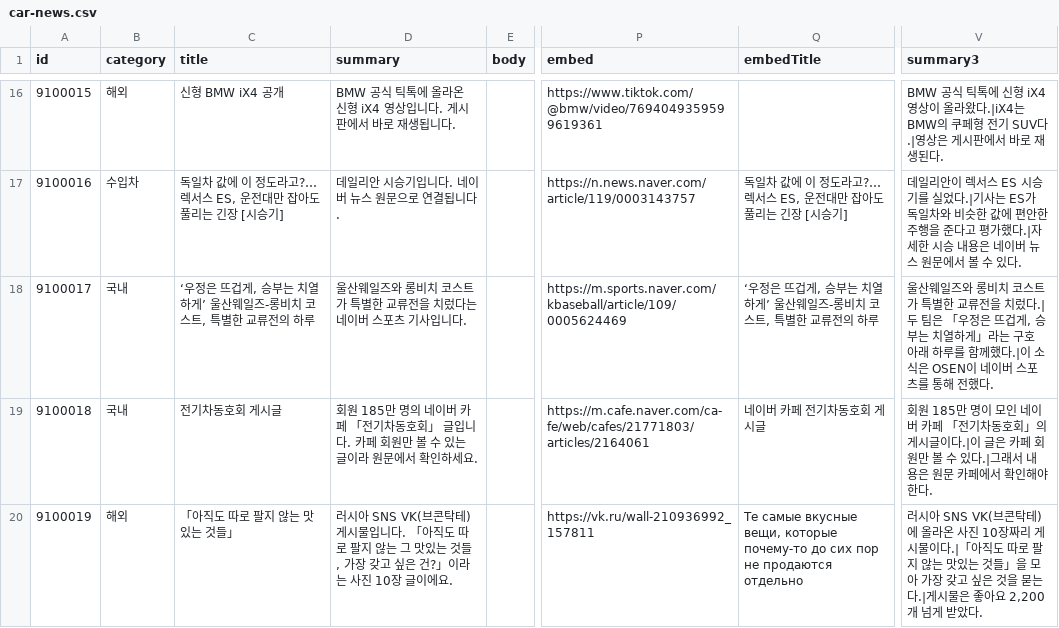
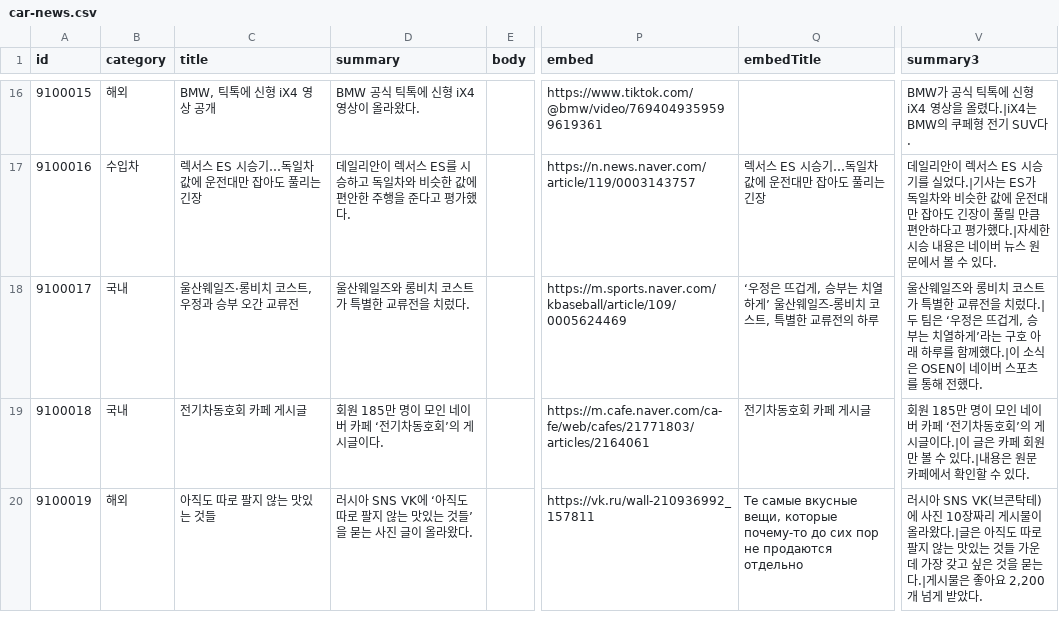
Before and after one commit to bobaekimboae/bobaedream, a CSV file: data/boards/car-news.csv, drawn as a sheet; only a part is shown, gaps mark what is left out; the diff covers the shown part only; the diff names each change by its address in the sheet, - before the commit and + after, or states it on an @@ line.

```diff
--- a/data/boards/car-news.csv
+++ b/data/boards/car-news.csv
-C16 (title): 신형 BMW iX4 공개
+C16 (title): BMW, 틱톡에 신형 iX4 영상 공개
-D16 (summary): BMW 공식 틱톡에 올라온 신형 iX4 영상입니다. 게시판에서 바로 재생됩니다.
+D16 (summary): BMW 공식 틱톡에 신형 iX4 영상이 올라왔다.
-V16 (summary3): BMW 공식 틱톡에 신형 iX4 영상이 올라왔다.|iX4는 BMW의 쿠페형 전기 SUV다.|영상은 게시판에서 바로 재생된다.
+V16 (summary3): BMW가 공식 틱톡에 신형 iX4 영상을 올렸다.|iX4는 BMW의 쿠페형 전기 SUV다.
-C17 (title): 독일차 값에 이 정도라고?…렉서스 ES, 운전대만 잡아도 풀리는 긴장 [시승기]
+C17 (title): 렉서스 ES 시승기…독일차 값에 운전대만 잡아도 풀리는 긴장
-D17 (summary): 데일리안 시승기입니다. 네이버 뉴스 원문으로 연결됩니다.
+D17 (summary): 데일리안이 렉서스 ES를 시승하고 독일차와 비슷한 값에 편안한 주행을 준다고 평가했다.
-Q17 (embedTitle): 독일차 값에 이 정도라고?…렉서스 ES, 운전대만 잡아도 풀리는 긴장 [시승기]
+Q17 (embedTitle): 렉서스 ES 시승기…독일차 값에 운전대만 잡아도 풀리는 긴장
-V17 (summary3): …값에 편안한 주행을 준다고 평…
+V17 (summary3): …값에 운전대만 잡아도 긴장이 풀릴 만큼 편안하다고 평…
-C18 (title): ‘우정은 뜨겁게, 승부는 치열하게’ 울산웨일즈-롱비치 코스트, 특별한 교류전의 하루
+C18 (title): 울산웨일즈·롱비치 코스트, 우정과 승부 오간 교류전
-D18 (summary): 울산웨일즈와 롱비치 코스트가 특별한 교류전을 치렀다는 네이버 스포츠 기사입니다.
+D18 (summary): 울산웨일즈와 롱비치 코스트가 특별한 교류전을 치렀다.
-V18 (summary3): …팀은 「우정은 뜨겁게, 승부는 치열하게」라는 구…
+V18 (summary3): …팀은 ‘우정은 뜨겁게, 승부는 치열하게’라는 구…
-C19 (title): 전기차동호회 게시글
+C19 (title): 전기차동호회 카페 게시글
-D19 (summary): …185만 명의 네이버 카페 「전기차동호회」 글입니다. 카페 회원만 볼 수 있는 글이라 원문에서 확인하세요.
+D19 (summary): …185만 명이 모인 네이버 카페 ‘전기차동호회’의 게시글이다.
-Q19 (embedTitle): 네이버 카페 전기차동호회 게시글
+Q19 (embedTitle): 전기차동호회 카페 게시글
-V19 (summary3): …카페 「전기차동호회」의 게시글이다.|이 글은 카페 회원만 볼 수 있다.|그래서 내용은 원문 카페에서 확인해야 한다.
+V19 (summary3): …카페 ‘전기차동호회’의 게시글이다.|이 글은 카페 회원만 볼 수 있다.|내용은 원문 카페에서 확인할 수 있다.
-C20 (title): 「아직도 따로 팔지 않는 맛있는 것들」
+C20 (title): 아직도 따로 팔지 않는 맛있는 것들
-D20 (summary): …시아 SNS VK(브콘탁테) 게시물입니다. 「아직도 따로 팔지 않는 그 맛있는 것들, 가장 갖고 싶은 건?」이라는 사진 10장 글이에요.
+D20 (summary): …시아 SNS VK에 ‘아직도 따로 팔지 않는 맛있는 것들’을 묻는 사진 글이 올라왔다.
-V20 (summary3): …테)에 올라온 사진 10장짜리 게시물이다.|「아직도 따로 팔지 않는 맛있는 것들」을 모아 가장…
+V20 (summary3): …테)에 사진 10장짜리 게시물이 올라왔다.|글은 아직도 따로 팔지 않는 맛있는 것들 가운데 가장…
```
Also changed, not shown: 58 edited cells elsewhere in this file, 3 other files.
